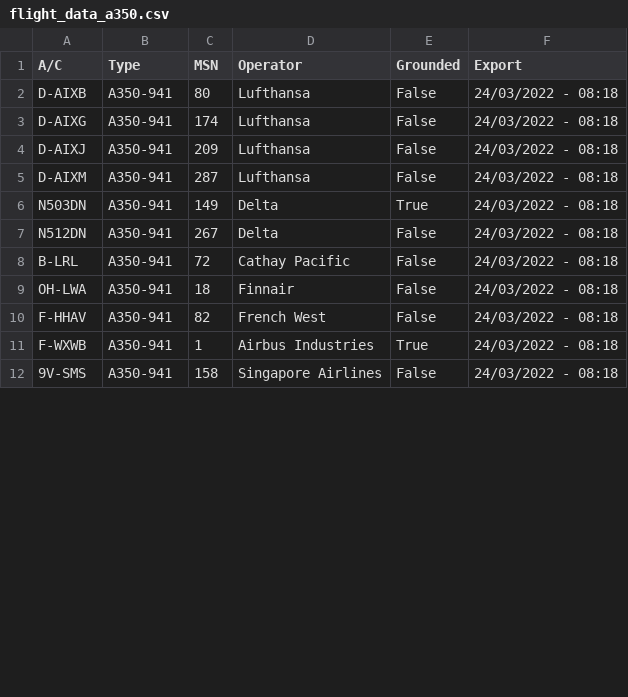
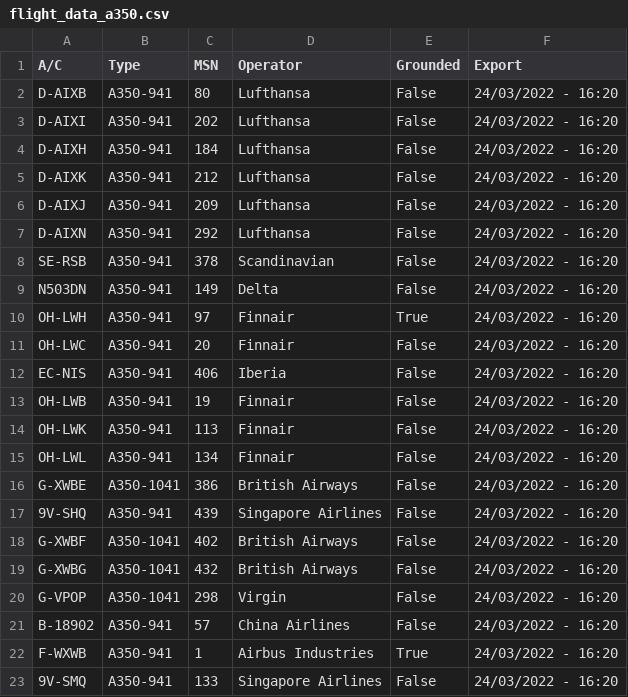
Before and after one commit to clintjb/clintjb.github.v2, a CSV file: _data/flight_data_a350.csv, drawn as a sheet; only a part is shown; the diff covers the shown part only.

```diff
--- a/_data/flight_data_a350.csv
+++ b/_data/flight_data_a350.csv
@@ -1,12 +1,23 @@
 A/C,Type,MSN,Operator,Grounded,Export
-D-AIXB,A350-941,80,Lufthansa,False,24/03/2022 - 08:18
-D-AIXG,A350-941,174,Lufthansa,False,24/03/2022 - 08:18
-D-AIXJ,A350-941,209,Lufthansa,False,24/03/2022 - 08:18
-D-AIXM,A350-941,287,Lufthansa,False,24/03/2022 - 08:18
-N503DN,A350-941,149,Delta,True,24/03/2022 - 08:18
-N512DN,A350-941,267,Delta,False,24/03/2022 - 08:18
-B-LRL,A350-941,72,Cathay Pacific,False,24/03/2022 - 08:18
-OH-LWA,A350-941,18,Finnair,False,24/03/2022 - 08:18
-F-HHAV,A350-941,82,French West,False,24/03/2022 - 08:18
-F-WXWB,A350-941,1,Airbus Industries,True,24/03/2022 - 08:18
-9V-SMS,A350-941,158,Singapore Airlines,False,24/03/2022 - 08:18
+D-AIXB,A350-941,80,Lufthansa,False,24/03/2022 - 16:20
+D-AIXI,A350-941,202,Lufthansa,False,24/03/2022 - 16:20
+D-AIXH,A350-941,184,Lufthansa,False,24/03/2022 - 16:20
+D-AIXK,A350-941,212,Lufthansa,False,24/03/2022 - 16:20
+D-AIXJ,A350-941,209,Lufthansa,False,24/03/2022 - 16:20
+D-AIXN,A350-941,292,Lufthansa,False,24/03/2022 - 16:20
+SE-RSB,A350-941,378,Scandinavian,False,24/03/2022 - 16:20
+N503DN,A350-941,149,Delta,False,24/03/2022 - 16:20
+OH-LWH,A350-941,97,Finnair,True,24/03/2022 - 16:20
+OH-LWC,A350-941,20,Finnair,False,24/03/2022 - 16:20
+EC-NIS,A350-941,406,Iberia,False,24/03/2022 - 16:20
+OH-LWB,A350-941,19,Finnair,False,24/03/2022 - 16:20
+OH-LWK,A350-941,113,Finnair,False,24/03/2022 - 16:20
+OH-LWL,A350-941,134,Finnair,False,24/03/2022 - 16:20
+G-XWBE,A350-1041,386,British Airways,False,24/03/2022 - 16:20
+9V-SHQ,A350-941,439,Singapore Airlines,False,24/03/2022 - 16:20
+G-XWBF,A350-1041,402,British Airways,False,24/03/2022 - 16:20
+G-XWBG,A350-1041,432,British Airways,False,24/03/2022 - 16:20
+G-VPOP,A350-1041,298,Virgin,False,24/03/2022 - 16:20
+B-18902,A350-941,57,China Airlines,False,24/03/2022 - 16:20
+F-WXWB,A350-941,1,Airbus Industries,True,24/03/2022 - 16:20
+9V-SMQ,A350-941,133,Singapore Airlines,False,24/03/2022 - 16:20
```
Also changed, not shown: 6 added rows, 4 removed rows and 17 edited cells elsewhere in this file, 1 other file.
